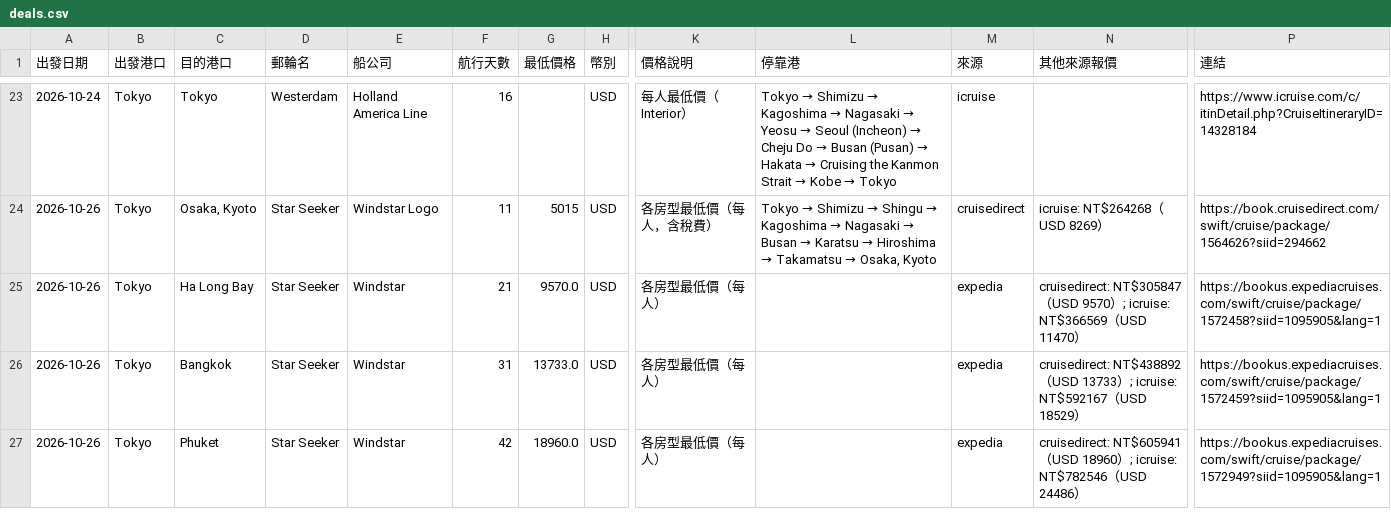
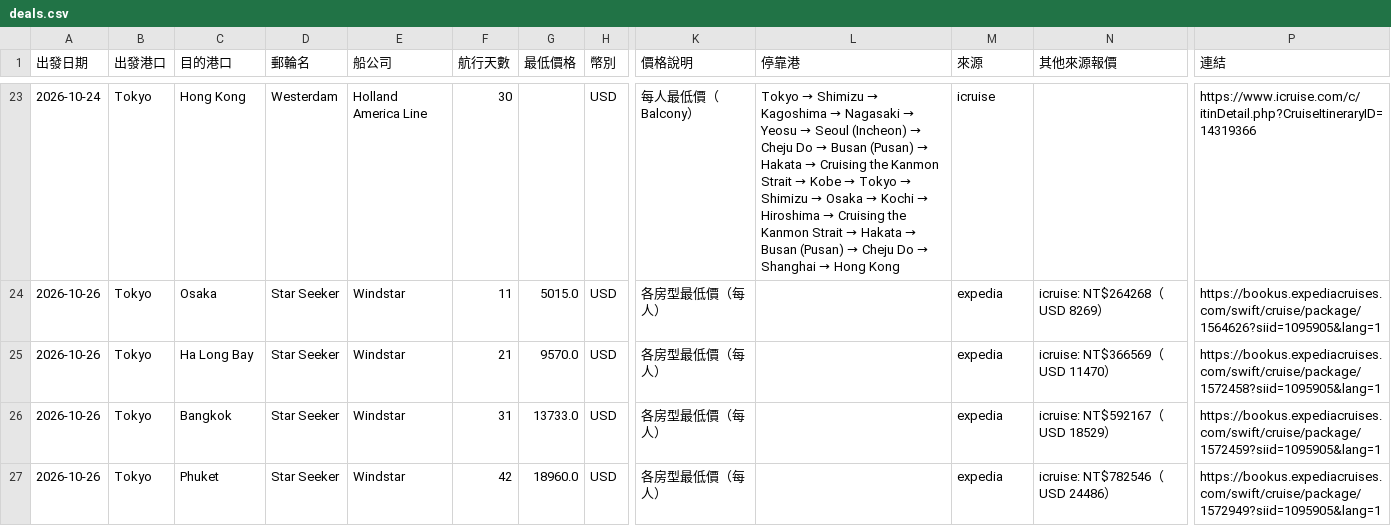
Before and after one commit to paladinlin1/cruise-deals, a CSV file: data/deals.csv, drawn as a sheet; only a part is shown, gaps mark what is left out; the diff covers the shown part only; the diff names each change by its address in the sheet, - before the commit and + after, or states it on an @@ line.

```diff
--- a/data/deals.csv
+++ b/data/deals.csv
-C23 (目的港口): Tokyo
+C23 (目的港口): Hong Kong
-F23 (航行天數): 16
+F23 (航行天數): 30
-K23 (價格說明): 每人最低價（Interior）
+K23 (價格說明): 每人最低價（Balcony）
@@ L23 (停靠港): …→ Tokyo → …→ Tokyo → Shimizu → Osaka → Kochi → Hiroshima → Cruising the Kanmon Strait → Hakata → Busan (Pusan) → Cheju Do → Shanghai → Hong Kong @@
-P23 (連結): https://www.icruise.com/c/itinDetail.php?CruiseItineraryID=14328184
+P23 (連結): https://www.icruise.com/c/itinDetail.php?CruiseItineraryID=14319366
-C24 (目的港口): Osaka, Kyoto
+C24 (目的港口): Osaka
-E24 (船公司): Windstar Logo
+E24 (船公司): Windstar
-G24 (最低價格): 5015
+G24 (最低價格): 5015.0
-K24 (價格說明): 各房型最低價（每人，含稅費）
+K24 (價格說明): 各房型最低價（每人）
@@ L24 (停靠港): Tokyo → Shimizu → Shingu → Kagoshima → Nagasaki → Busan → Karatsu → Hiroshima → Takamatsu → Osaka, Kyoto → (empty) @@
-M24 (來源): cruisedirect
+M24 (來源): expedia
-P24 (連結): https://book.cruisedirect.com/swift/cruise/package/1564626?siid=294662
+P24 (連結): https://bookus.expediacruises.com/swift/cruise/package/1564626?siid=1095905&lang=1
-N25 (其他來源報價): cruisedirect: NT$305847（USD 9570）; icruise: NT$366569…
+N25 (其他來源報價): icruise: NT$366569…
-N26 (其他來源報價): cruisedirect: NT$438892（USD 13733）; icruise: NT$592167…
+N26 (其他來源報價): icruise: NT$592167…
-N27 (其他來源報價): cruisedirect: NT$605941（USD 18960）; icruise: NT$782546…
+N27 (其他來源報價): icruise: NT$782546…
```
Also changed, not shown: 1 added row, 2 moved rows and 51 edited cells elsewhere in this file, 3 other files.
